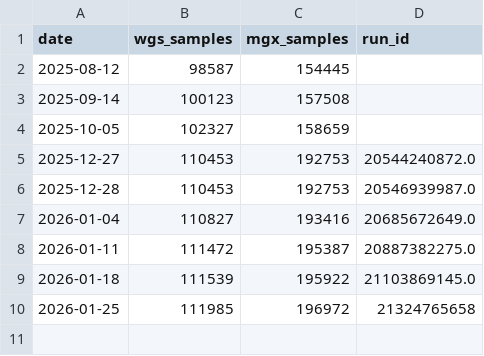
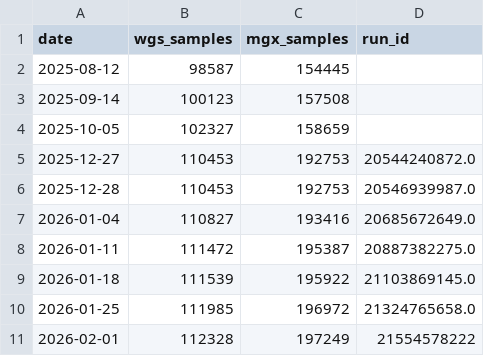
Before and after one commit to motroy/LR-seq-data-db, a CSV file: genome-dashboard/sample_counts.csv, drawn as a sheet.

```diff
--- a/genome-dashboard/sample_counts.csv
+++ b/genome-dashboard/sample_counts.csv
@@ -9,2 +9,3 @@ date,wgs_samples,mgx_samples,run_id
 2026-01-18,111539,195922,21103869145.0
-2026-01-25,111985,196972,21324765658
+2026-01-25,111985,196972,21324765658.0
+2026-02-01,112328,197249,21554578222
```
Also changed, not shown: 3 other files.
